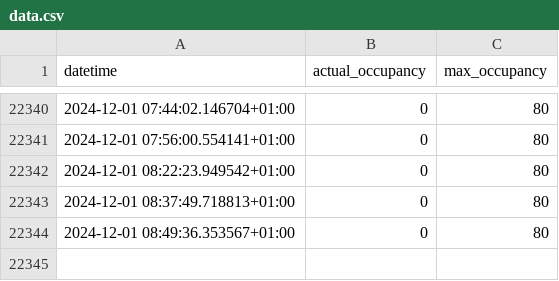
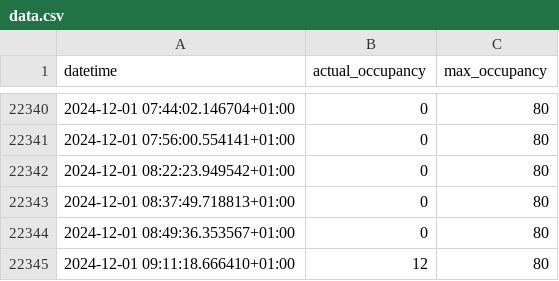
Before and after one commit to MathiasSteilen/unisport-bern-occupancy, a CSV file: data.csv, drawn as a sheet; only a part is shown, gaps mark what is left out; the diff names each change by its address in the sheet, - before the commit and + after, or states it on an @@ line.

```diff
--- a/data.csv
+++ b/data.csv
+row 22345: 2024-12-01 09:11:18.666410+01:00 | 12 | 80
```
